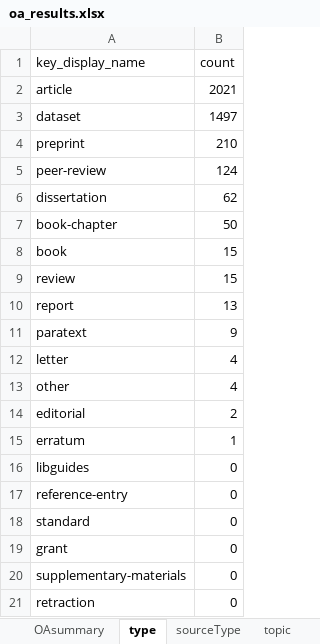
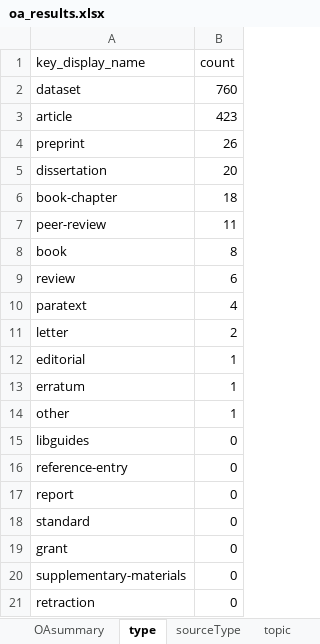
Before and after one commit to campogis/antarctic_OA_search, an Excel workbook: output/iter_3/oa_results.xlsx, sheet type, drawn as a sheet; values as stored, in another font and other column widths than the file's, no borders; removed rows and columns are numbered as before the commit, all else as after; the diff names each change by its address in the sheet, - before the commit and + after, or states it on an @@ line.

```diff
--- a/output/iter_3/oa_results.xlsx (sheet type)
+++ b/output/iter_3/oa_results.xlsx (sheet type)
-row 2: article | 2021
-B2 (count): 1497
+B2 (count): 760
+row 3: article | 423
-B4 (count): 210
+B4 (count): 26
-row 5: peer-review | 124
-B5 (count): 62
+B5 (count): 20
-B6 (count): 50
+B6 (count): 18
+row 7: peer-review | 11
-B8 (count): 15
+B8 (count): 8
-B9 (count): 15
+B9 (count): 6
-row 10: report | 13
-B10 (count): 9
+B10 (count): 4
-B11 (count): 4
+B11 (count): 2
-row 13: other | 4
-B12 (count): 2
+B12 (count): 1
+row 14: other | 1
+row 17: report | 0
```
Also changed, not shown: sheet topic, sheet sourceType, sheet OAsummary, 4 other files.
